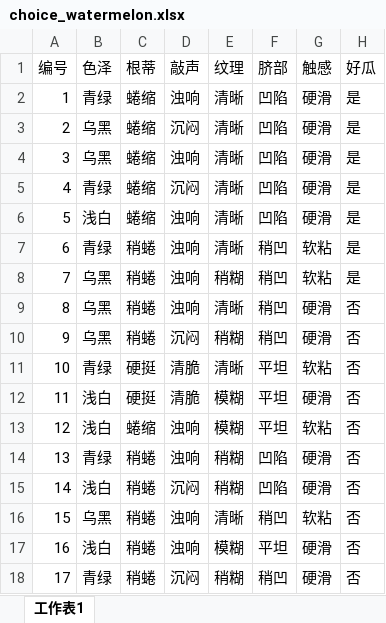
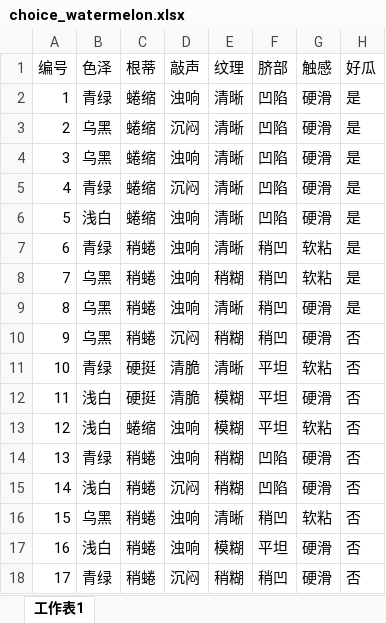
Before and after one commit to szlevinli/studyAI, an Excel workbook: datas/choice_watermelon.xlsx, sheet 工作表1, drawn as a sheet; values as stored, in another font and other column widths than the file's, no borders; the diff names each change by its address in the sheet, - before the commit and + after, or states it on an @@ line.

Commit message:
修改了一处错误

```diff
--- a/datas/choice_watermelon.xlsx (sheet 工作表1)
+++ b/datas/choice_watermelon.xlsx (sheet 工作表1)
-H9 (好瓜): 否
+H9 (好瓜): 是
```
